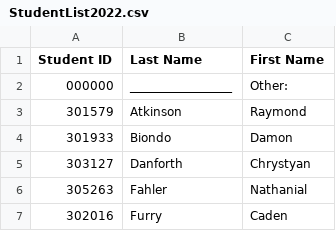
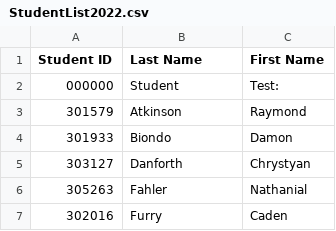
Before and after one commit to MrKing-dev/raspi_qr_passes, a CSV file: qr_passes_final/StudentList2022.csv, drawn as a sheet; only a part is shown.

Commit message:
M qr_passes_final/StudentList2022.csv

```diff
--- a/qr_passes_final/StudentList2022.csv
+++ b/qr_passes_final/StudentList2022.csv
@@ -1,3 +1,3 @@
 Student ID,Last Name,First Name
-000000,_________________,Other:
+000000,Student,Test:
 301579,Atkinson,Raymond
```
